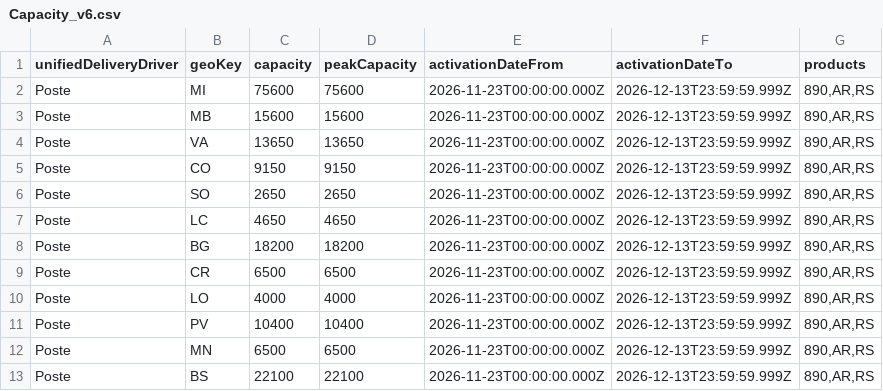
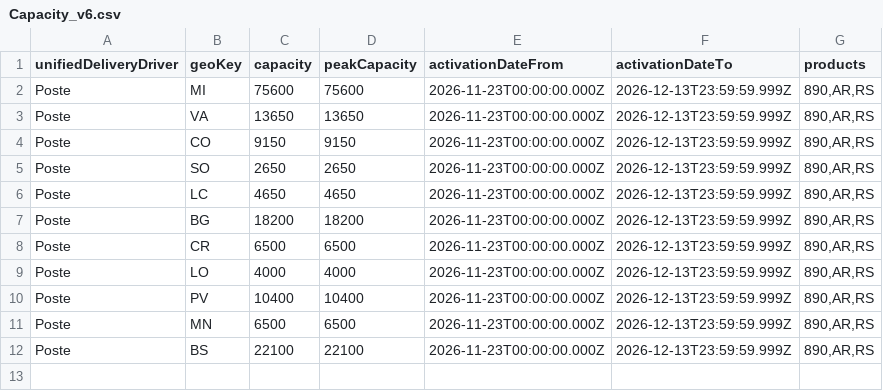
Before and after one commit to pagopa/pn-paper-tenders, a CSV file: prod/20260921/Capacity_v6.csv, drawn as a sheet; the diff names each change by its address in the sheet, - before the commit and + after, or states it on an @@ line.

Commit message:
prod: add Capacity_v6

```diff
--- a/prod/20260921/Capacity_v6.csv
+++ b/prod/20260921/Capacity_v6.csv
-row 3: Poste | MB | 15600 | 15600 | 2026-11-23T00:00:00.000Z | 2026-12-13T23:59:59.999Z | 890,AR,RS
```
